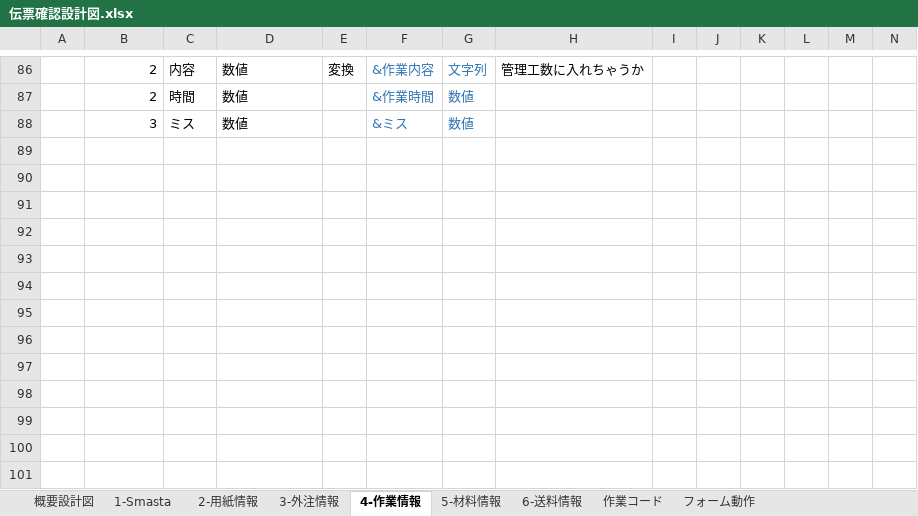
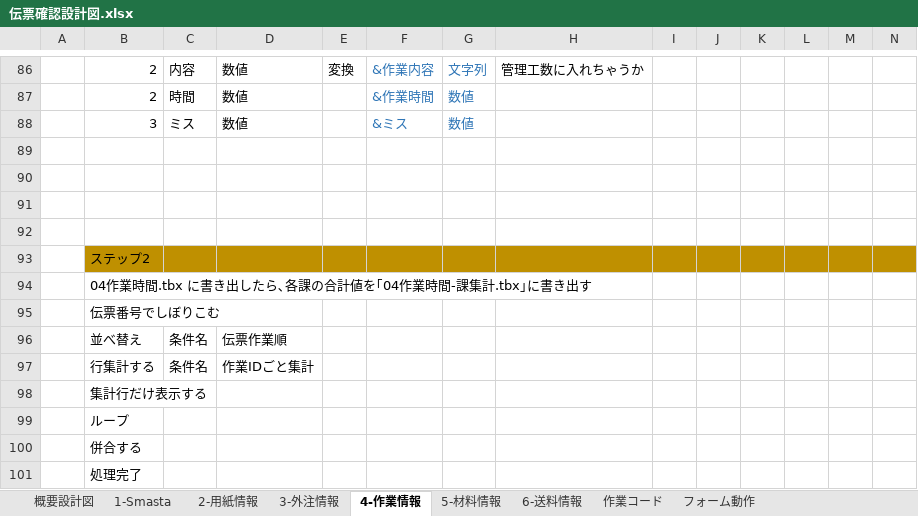
Before and after one commit to yamatojiy/ShimodaPrint, an Excel workbook: 作業伝票/◆伝票収支調査/system/伝票確認設計図.xlsx, sheet 4-作業情報, drawn as a sheet; only a part is shown, gaps mark what is left out; values as stored, in another font and other column widths than the file's, no borders; conditional formats not drawn; rows hold the shown columns only; the diff names each change by its address in the sheet, - before the commit and + after, or states it on an @@ line.

```diff
--- a/作業伝票/◆伝票収支調査/system/伝票確認設計図.xlsx (sheet 4-作業情報)
+++ b/作業伝票/◆伝票収支調査/system/伝票確認設計図.xlsx (sheet 4-作業情報)
+row 89: (empty)
+row 90: (empty)
+row 91: (empty)
+row 92: (empty)
+row 93:  | ステップ2
+row 94:  | 04作業時間.tbx に書き出したら､各課の合計値を｢04作業時間-課集計.tbx｣に書き出す
+row 95:  | 伝票番号でしぼりこむ
+row 96:  | 並べ替え | 条件名 | 伝票作業順
+row 97:  | 行集計する | 条件名 | 作業IDごと集計
+row 98:  | 集計行だけ表示する
+row 99:  | ループ
+row 100:  | 併合する
+row 101:  | 処理完了
```
Also changed, not shown: 15 other files.
